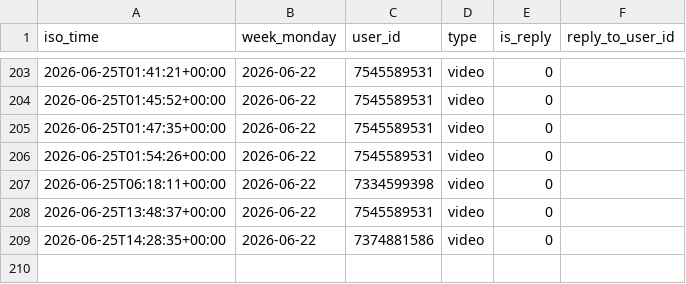
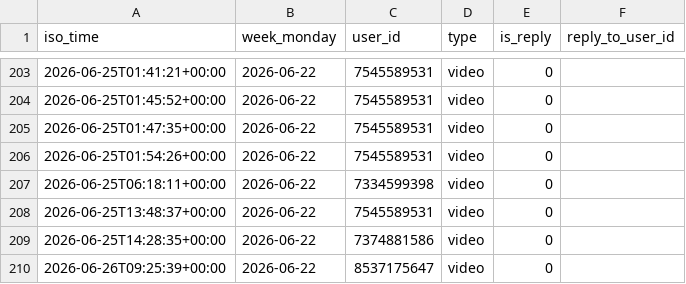
Before and after one commit to Mehinewe/weekly-topic-telegram, a CSV file: activity_log.csv, drawn as a sheet; only a part is shown, gaps mark what is left out; the diff names each change by its address in the sheet, - before the commit and + after, or states it on an @@ line.

```diff
--- a/activity_log.csv
+++ b/activity_log.csv
+row 210: 2026-06-26T09:25:39+00:00 | 2026-06-22 | 8537175647 | video | 0
```
Also changed, not shown: 1 other file.
